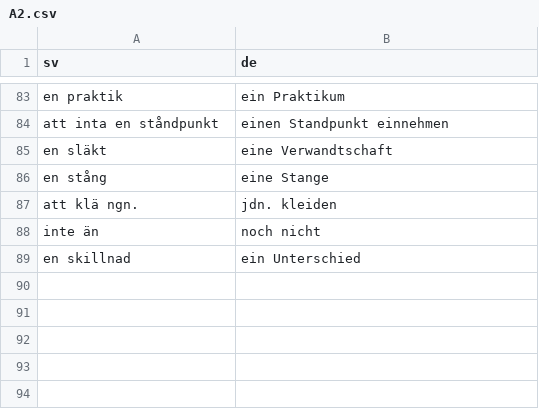
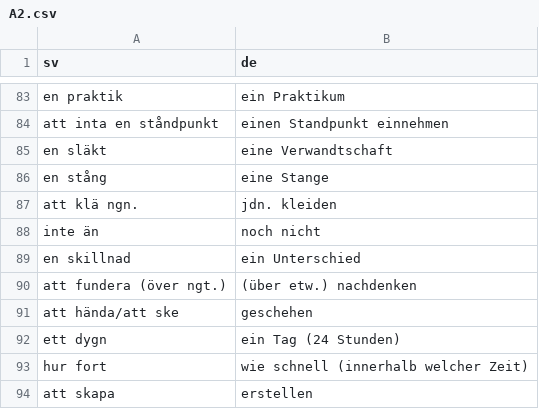
Before and after one commit to leonwatt2/vocab-backend, a CSV file: input/swedish/A2.csv, drawn as a sheet; only a part is shown, gaps mark what is left out.

Commit message:
[AUTO] Update data

```diff
--- a/input/swedish/A2.csv
+++ b/input/swedish/A2.csv
@@ -89 +89,6 @@ inte än,noch nicht
 en skillnad,ein Unterschied
+att fundera (över ngt.),(über etw.) nachdenken
+att hända/att ske,geschehen
+ett dygn,ein Tag (24 Stunden)
+hur fort,wie schnell (innerhalb welcher Zeit)
+att skapa,erstellen
```
Also changed, not shown: 2 other files.
